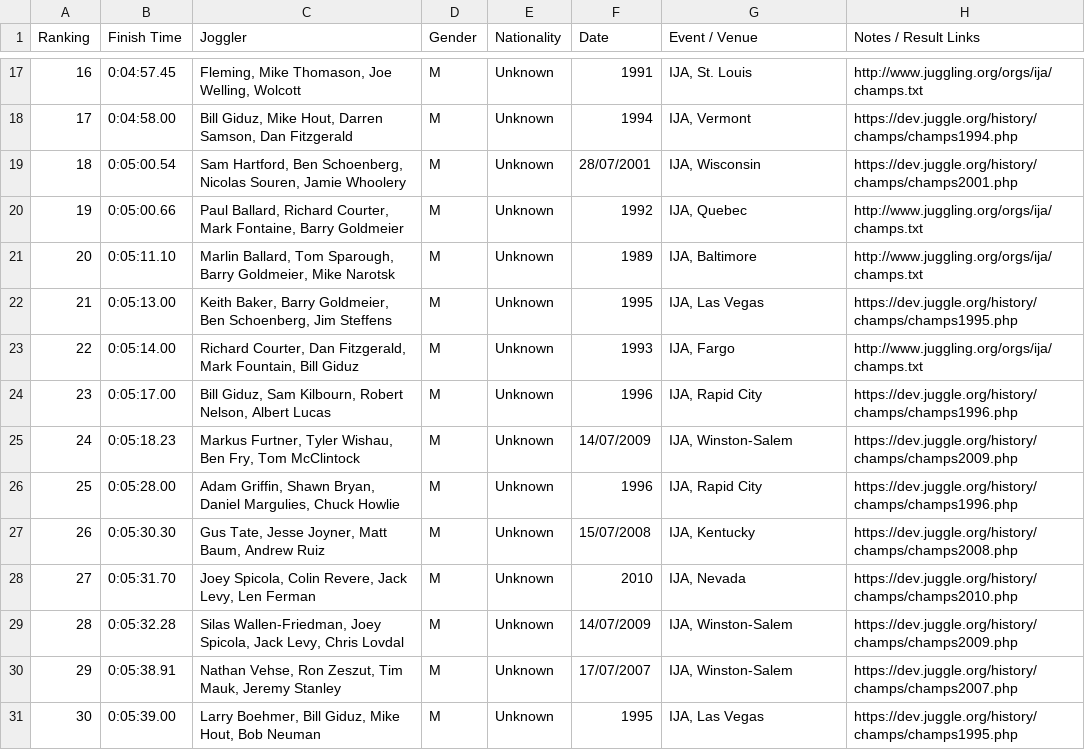
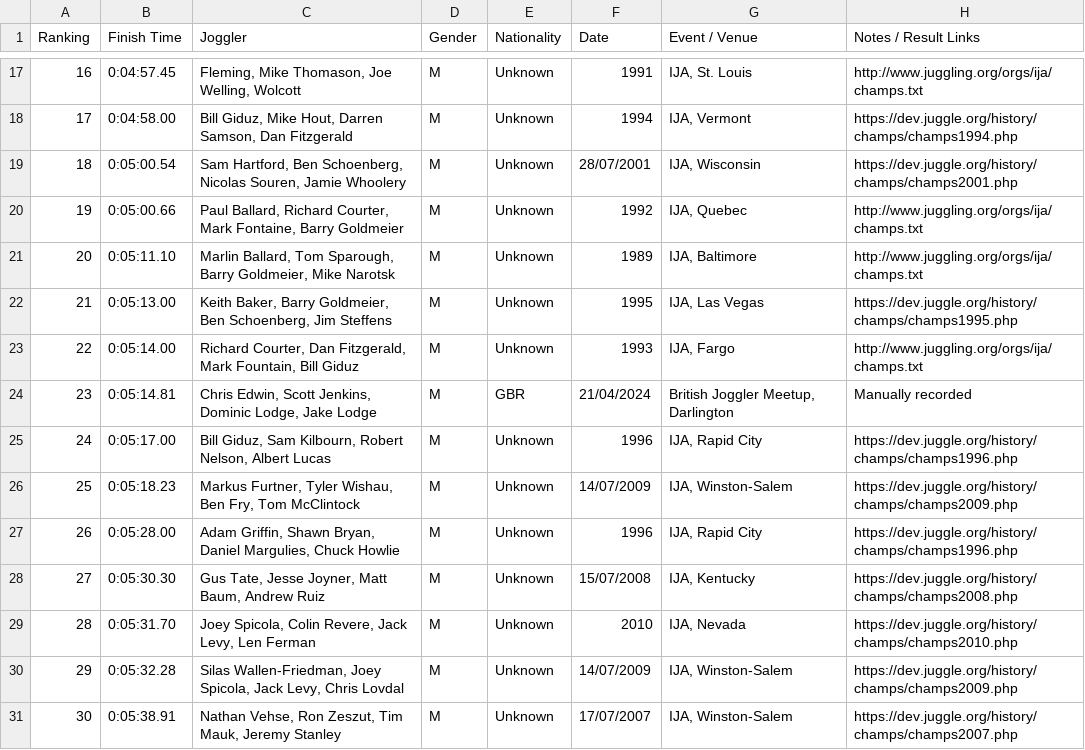
Before and after one commit to joggling-results/results, a CSV file: data/ranking_M_3b_4x400m.csv, drawn as a sheet; only a part is shown, gaps mark what is left out; the shorter side is filled out with more unchanged rows; addresses are those after the commit; the diff names each change by its address in the sheet, - before the commit and + after, or states it on an @@ line.

```diff
--- a/data/ranking_M_3b_4x400m.csv
+++ b/data/ranking_M_3b_4x400m.csv
+row 24: 23 | 0:05:14.81 | Chris Edwin, Scott Jenkins, Dominic Lodge, Jake Lodge | M | GBR | 21/04/2024 | British Joggler Meetup, Darlington | Manually recorded
@@ column A (Ranking) renumbered from row 25 down @@
```
Also changed, not shown: data/ranking_M_3b_100m.csv, data/ranking_M_3b_4x100m.csv, 9 other files.
